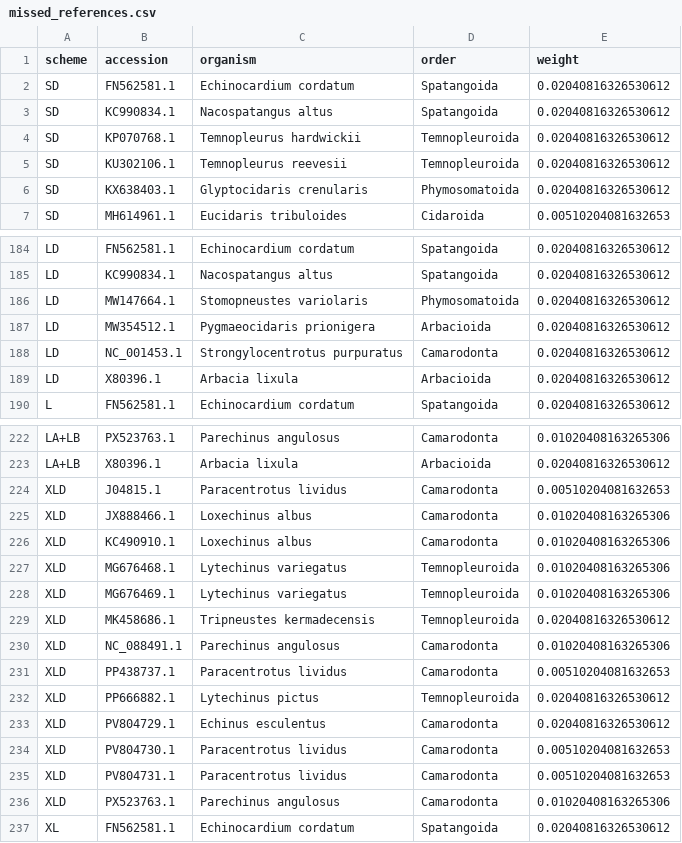
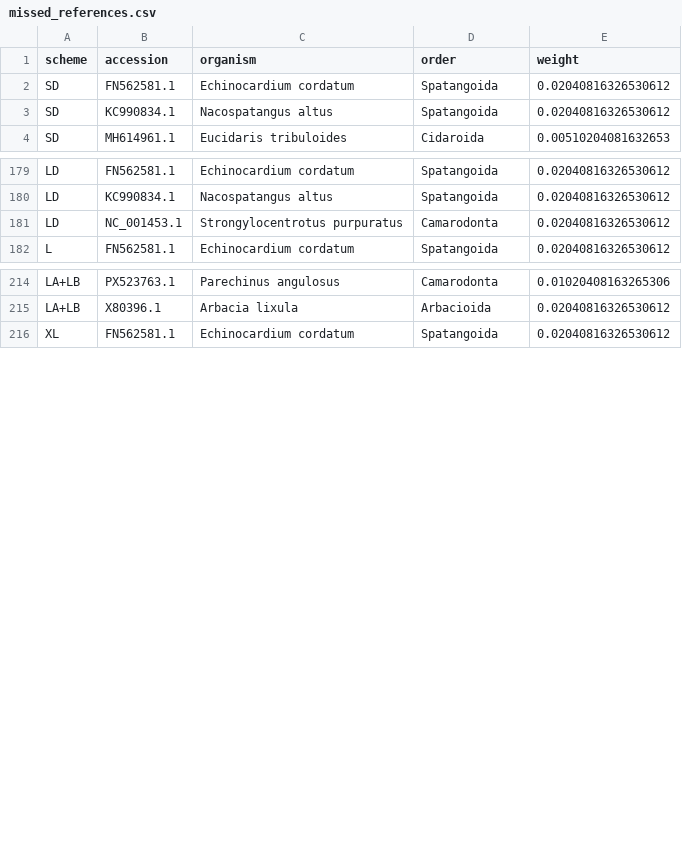
Before and after one commit to GUIBA-EX/MiUrchin, a CSV file: results/terminal_optimization/missed_references.csv, drawn as a sheet; only a part is shown, gaps mark what is left out; the diff covers the shown part only.

```diff
--- a/results/terminal_optimization/missed_references.csv
+++ b/results/terminal_optimization/missed_references.csv
@@ -3,5 +3,2 @@ SD,FN562581.1,Echinocardium cordatum,Spatangoida,0.02040816326530612
 SD,KC990834.1,Nacospatangus altus,Spatangoida,0.02040816326530612
-SD,KP070768.1,Temnopleurus hardwickii,Temnopleuroida,0.02040816326530612
-SD,KU302106.1,Temnopleurus reevesii,Temnopleuroida,0.02040816326530612
-SD,KX638403.1,Glyptocidaris crenularis,Phymosomatoida,0.02040816326530612
 SD,MH614961.1,Eucidaris tribuloides,Cidaroida,0.00510204081632653
@@ -185,6 +180,3 @@ LD,FN562581.1,Echinocardium cordatum,Spatangoida,0.02040816326530612
 LD,KC990834.1,Nacospatangus altus,Spatangoida,0.02040816326530612
-LD,MW147664.1,Stomopneustes variolaris,Phymosomatoida,0.02040816326530612
-LD,MW354512.1,Pygmaeocidaris prionigera,Arbacioida,0.02040816326530612
 LD,NC_001453.1,Strongylocentrotus purpuratus,Camarodonta,0.02040816326530612
-LD,X80396.1,Arbacia lixula,Arbacioida,0.02040816326530612
 L,FN562581.1,Echinocardium cordatum,Spatangoida,0.02040816326530612
@@ -223,15 +215,2 @@ LA+LB,PX523763.1,Parechinus angulosus,Camarodonta,0.01020408163265306
 LA+LB,X80396.1,Arbacia lixula,Arbacioida,0.02040816326530612
-XLD,J04815.1,Paracentrotus lividus,Camarodonta,0.00510204081632653
-XLD,JX888466.1,Loxechinus albus,Camarodonta,0.01020408163265306
-XLD,KC490910.1,Loxechinus albus,Camarodonta,0.01020408163265306
-XLD,MG676468.1,Lytechinus variegatus,Temnopleuroida,0.01020408163265306
-XLD,MG676469.1,Lytechinus variegatus,Temnopleuroida,0.01020408163265306
-XLD,MK458686.1,Tripneustes kermadecensis,Temnopleuroida,0.02040816326530612
-XLD,NC_088491.1,Parechinus angulosus,Camarodonta,0.01020408163265306
-XLD,PP438737.1,Paracentrotus lividus,Camarodonta,0.00510204081632653
-XLD,PP666882.1,Lytechinus pictus,Temnopleuroida,0.02040816326530612
-XLD,PV804729.1,Echinus esculentus,Camarodonta,0.02040816326530612
-XLD,PV804730.1,Paracentrotus lividus,Camarodonta,0.00510204081632653
-XLD,PV804731.1,Paracentrotus lividus,Camarodonta,0.00510204081632653
-XLD,PX523763.1,Parechinus angulosus,Camarodonta,0.01020408163265306
 XL,FN562581.1,Echinocardium cordatum,Spatangoida,0.02040816326530612
```
Also changed, not shown: 2 removed rows elsewhere in this file, results/terminal_optimization/terminal_audit.csv, results/terminal_optimization/thermal.csv, 27 other files.
